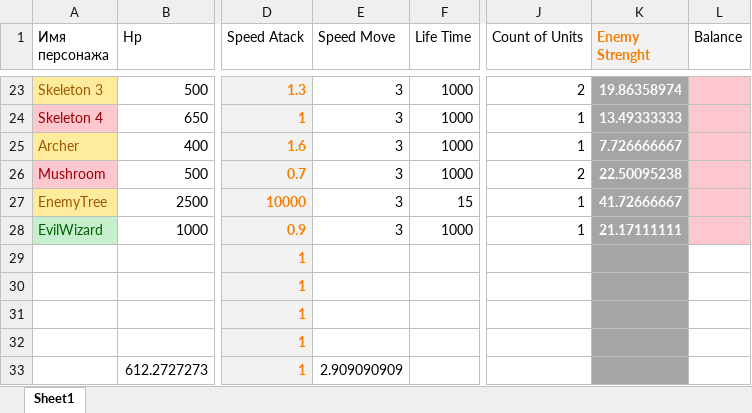
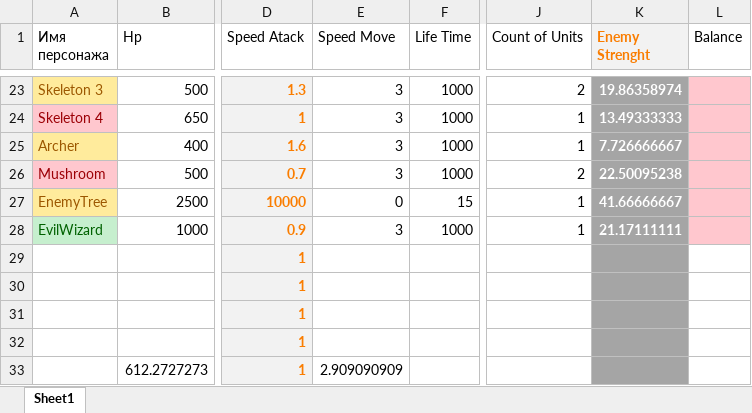
Before and after one commit to FilippFlip/Clash-Mini, an Excel workbook: Assets/Data/Characteristics.xlsx, sheet Sheet1, drawn as a sheet; only a part is shown, gaps mark what is left out; values as stored, in another font and other column widths than the file's, no borders; the diff names each change by its address in the sheet, - before the commit and + after, or states it on an @@ line.

```diff
--- a/Assets/Data/Characteristics.xlsx (sheet Sheet1)
+++ b/Assets/Data/Characteristics.xlsx (sheet Sheet1)
-E27 (Speed Move): 3
+E27 (Speed Move): 0
-K27 (Enemy Strenght): 41.72666667
+K27 (Enemy Strenght): 41.66666667
```
Also changed, not shown: 47 other files.
